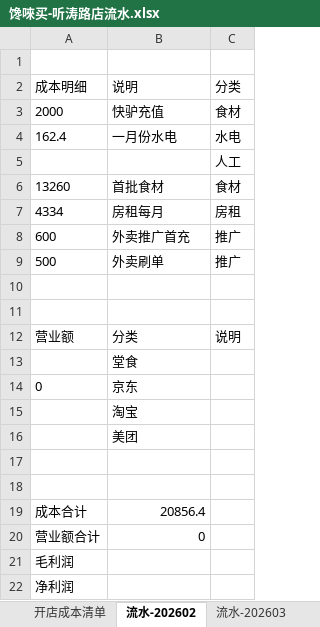
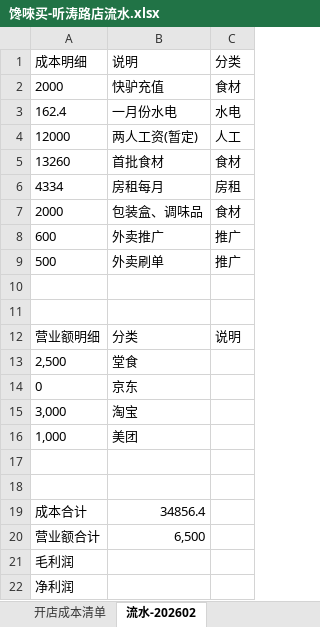
Before and after one commit to OldChicken/ChanWeiMai, an Excel workbook: 财务与流水/馋唻买-听涛路店流水.xlsx, sheet 流水-202602, drawn as a sheet; values as stored, in another font and other column widths than the file's, no borders; table styles not drawn; removed rows and columns are numbered as before the commit, all else as after; the diff names each change by its address in the sheet, - before the commit and + after, or states it on an @@ line.

Commit message:
fix：优化

```diff
--- a/财务与流水/馋唻买-听涛路店流水.xlsx (sheet 流水-202602)
+++ b/财务与流水/馋唻买-听涛路店流水.xlsx (sheet 流水-202602)
-sheet tab: 流水-202603
-row 1: (empty)
-row 5:  |  | 人工
+row 4: 12000 | 两人工资(暂定) | 人工
+row 7: 2000 | 包装盒、调味品 | 食材
-B8: 外卖推广首充
+B8: 外卖推广
-A12: 营业额
+A12: 营业额明细
-A13: (empty)
+A13: 2,500
-A15: (empty)
+A15: 3,000
-A16: (empty)
+A16: 1,000
-B19: 20856.4
+B19: 34856.4
-B20: 0
+B20: 6,500
```
